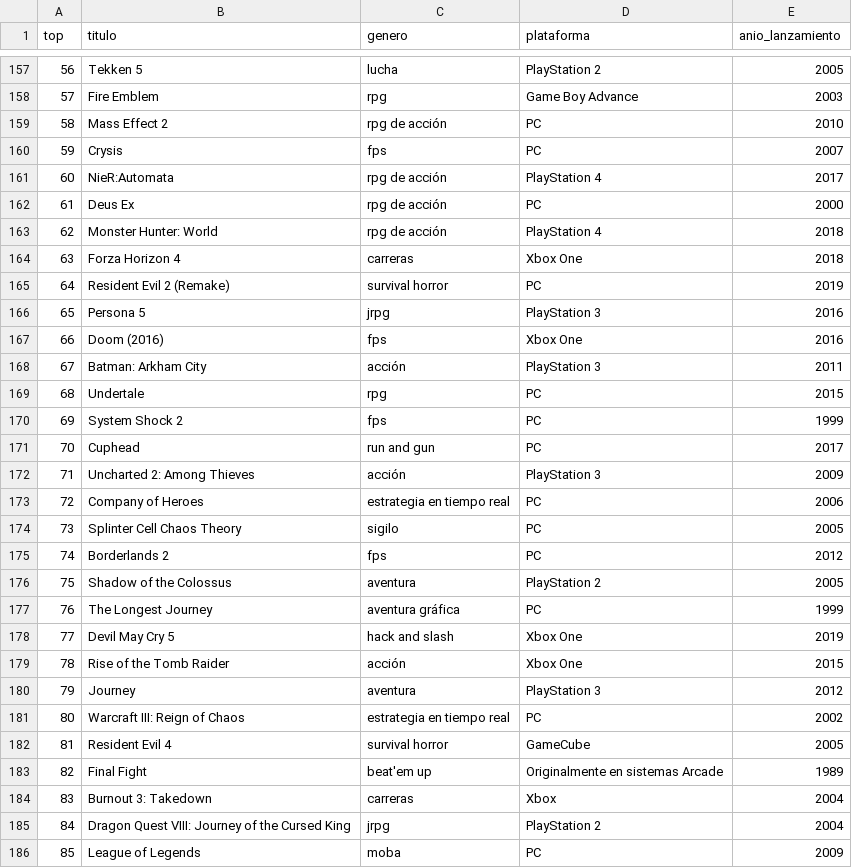
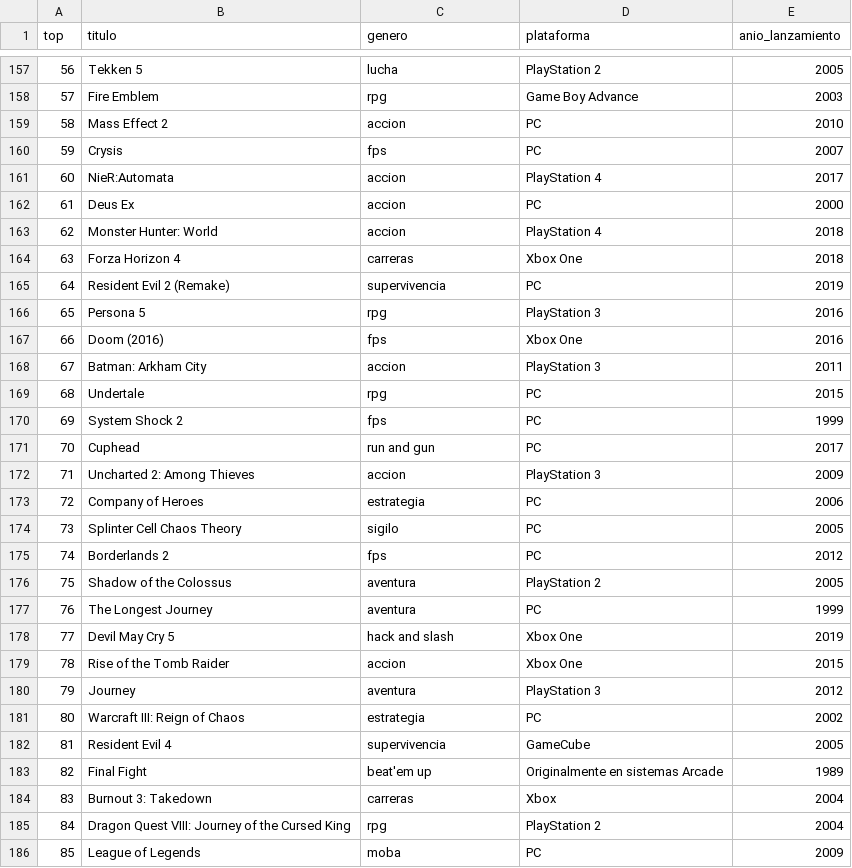
Before and after one commit to MargaritaMawyin/analisisProyLP, a CSV file: archivos/juegos_general.csv, drawn as a sheet; only a part is shown, gaps mark what is left out; the diff covers the shown part only.

Commit message:
CSV actualizado con columna genero normalizada

```diff
--- a/archivos/juegos_general.csv
+++ b/archivos/juegos_general.csv
@@ -158,12 +158,12 @@ top,titulo,genero,plataforma,anio_lanzamiento
 57, Fire Emblem,rpg,Game Boy Advance,2003
-58, Mass Effect 2,rpg de acción,PC,2010
+58, Mass Effect 2,accion,PC,2010
 59, Crysis,fps,PC,2007
-60, NieR:Automata,rpg de acción,PlayStation 4,2017
-61, Deus Ex,rpg de acción,PC,2000
-62, Monster Hunter: World,rpg de acción,PlayStation 4,2018
+60, NieR:Automata,accion,PlayStation 4,2017
+61, Deus Ex,accion,PC,2000
+62, Monster Hunter: World,accion,PlayStation 4,2018
 63, Forza Horizon 4,carreras,Xbox One,2018
-64, Resident Evil 2 (Remake),survival horror,PC,2019
-65, Persona 5,jrpg,PlayStation 3,2016
+64, Resident Evil 2 (Remake),supervivencia,PC,2019
+65, Persona 5,rpg,PlayStation 3,2016
 66, Doom (2016),fps,Xbox One,2016
-67, Batman: Arkham City,acción,PlayStation 3,2011
+67, Batman: Arkham City,accion,PlayStation 3,2011
 68, Undertale,rpg,PC,2015
@@ -171,4 +171,4 @@ top,titulo,genero,plataforma,anio_lanzamiento
 70, Cuphead,run and gun,PC,2017
-71, Uncharted 2: Among Thieves,acción,PlayStation 3,2009
-72, Company of Heroes,estrategia en tiempo real,PC,2006
+71, Uncharted 2: Among Thieves,accion,PlayStation 3,2009
+72, Company of Heroes,estrategia,PC,2006
 73, Splinter Cell Chaos Theory,sigilo,PC,2005
@@ -176,11 +176,11 @@ top,titulo,genero,plataforma,anio_lanzamiento
 75, Shadow of the Colossus,aventura,PlayStation 2,2005
-76, The Longest Journey,aventura gráfica,PC,1999
+76, The Longest Journey,aventura,PC,1999
 77, Devil May Cry 5,hack and slash,Xbox One,2019
-78, Rise of the Tomb Raider,acción,Xbox One,2015
+78, Rise of the Tomb Raider,accion,Xbox One,2015
 79, Journey,aventura,PlayStation 3,2012
-80, Warcraft III: Reign of Chaos,estrategia en tiempo real,PC,2002
-81, Resident Evil 4,survival horror,GameCube,2005
+80, Warcraft III: Reign of Chaos,estrategia,PC,2002
+81, Resident Evil 4,supervivencia,GameCube,2005
 82, Final Fight,beat'em up,Originalmente en sistemas Arcade,1989
 83, Burnout 3: Takedown,carreras,Xbox,2004
-84, Dragon Quest VIII: Journey of the Cursed King,jrpg,PlayStation 2,2004
+84, Dragon Quest VIII: Journey of the Cursed King,rpg,PlayStation 2,2004
 85, League of Legends,moba,PC,2009
```
Also changed, not shown: 98 edited cells elsewhere in this file.
